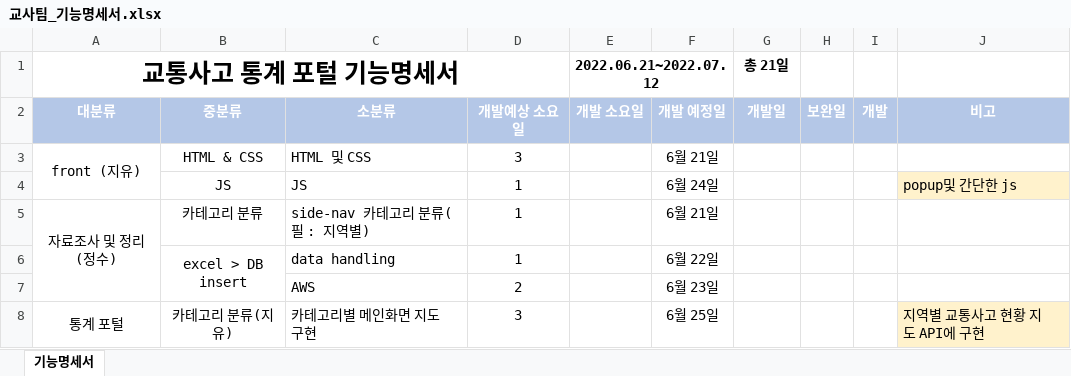
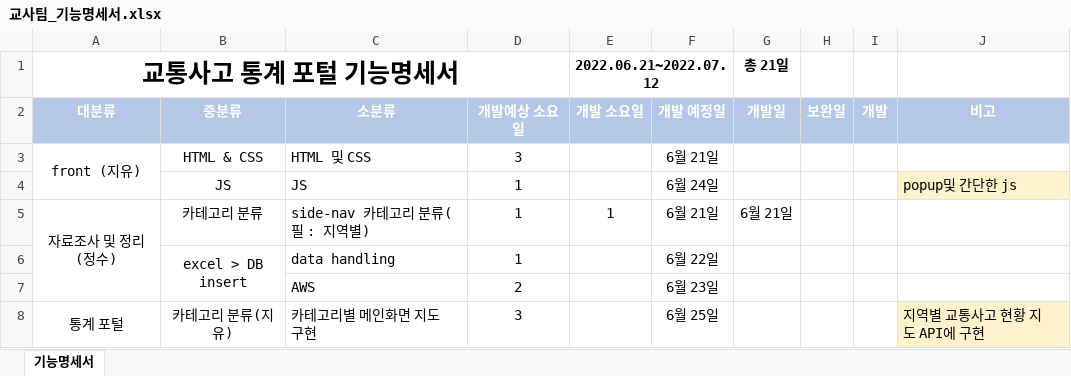
Before and after one commit to Traffic-Accident-Analysis-Project/VIEW, an Excel workbook: 교사팀_기능명세서.xlsx, sheet 기능명세서, drawn as a sheet; only a part is shown; values as stored, in another font and other column widths than the file's, no borders; the diff names each change by its address in the sheet, - before the commit and + after, or states it on an @@ line.

Commit message:
fix stopu 06.21정수 기능명세서 체크

```diff
--- a/교사팀_기능명세서.xlsx (sheet 기능명세서)
+++ b/교사팀_기능명세서.xlsx (sheet 기능명세서)
-E5 (2022.06.21~2022.07.12): (empty)
+E5 (2022.06.21~2022.07.12): 1
-G5 (총 21일): (empty)
+G5 (총 21일): 6월 21일
```
